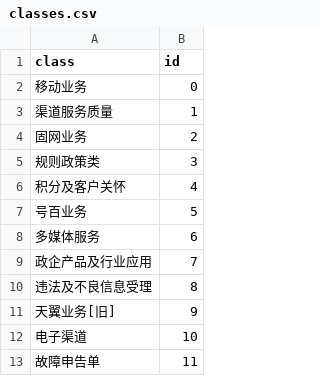
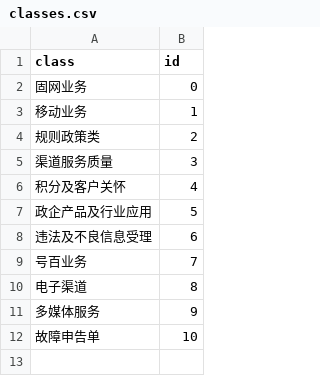
Before and after one commit to xmduhan/textcls, a CSV file: model/classes.csv, drawn as a sheet.

```diff
--- a/model/classes.csv
+++ b/model/classes.csv
@@ -1,13 +1,12 @@
 class,id
-移动业务,0
-渠道服务质量,1
-固网业务,2
-规则政策类,3
+固网业务,0
+移动业务,1
+规则政策类,2
+渠道服务质量,3
 积分及客户关怀,4
-号百业务,5
-多媒体服务,6
-政企产品及行业应用,7
-违法及不良信息受理,8
-天翼业务[旧],9
-电子渠道,10
-故障申告单,11
+政企产品及行业应用,5
+违法及不良信息受理,6
+号百业务,7
+电子渠道,8
+多媒体服务,9
+故障申告单,10
```
Also changed, not shown: 5 other files.
